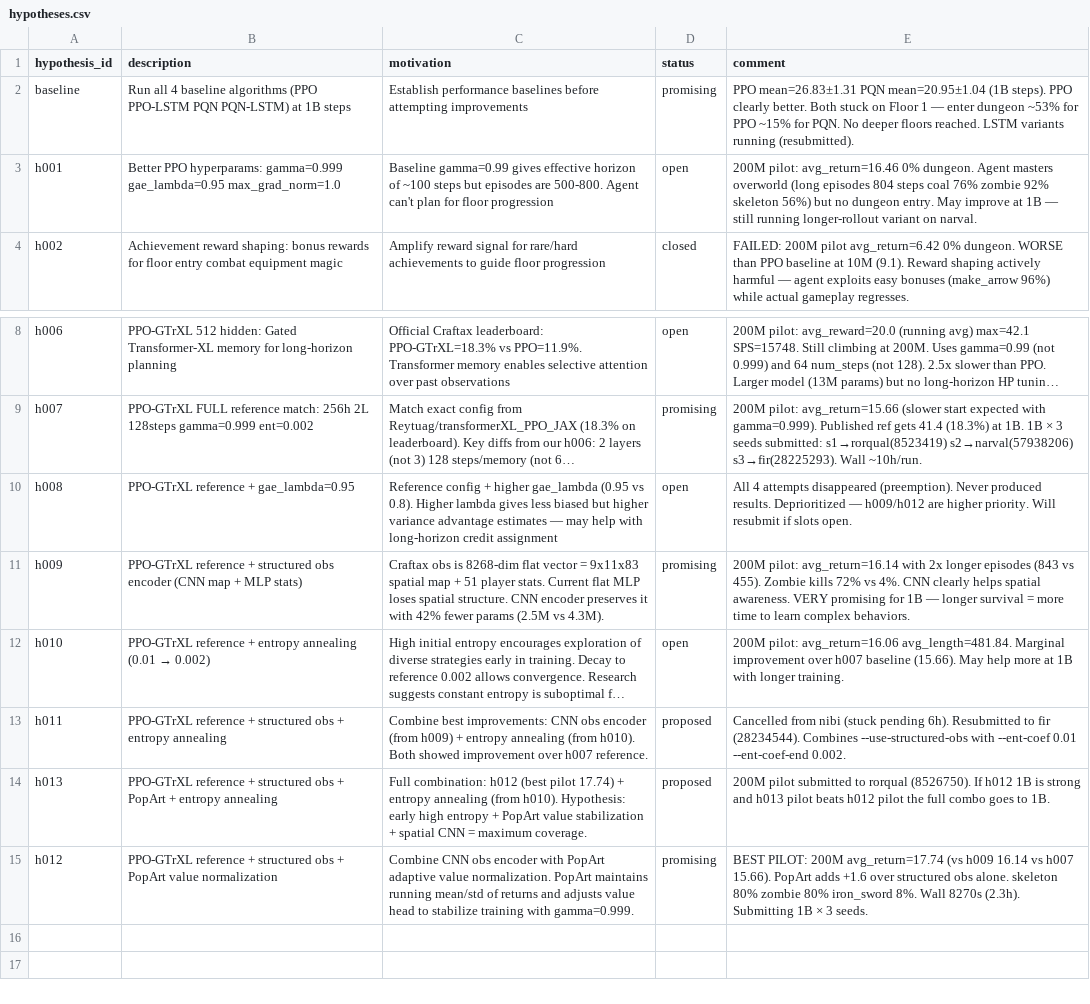
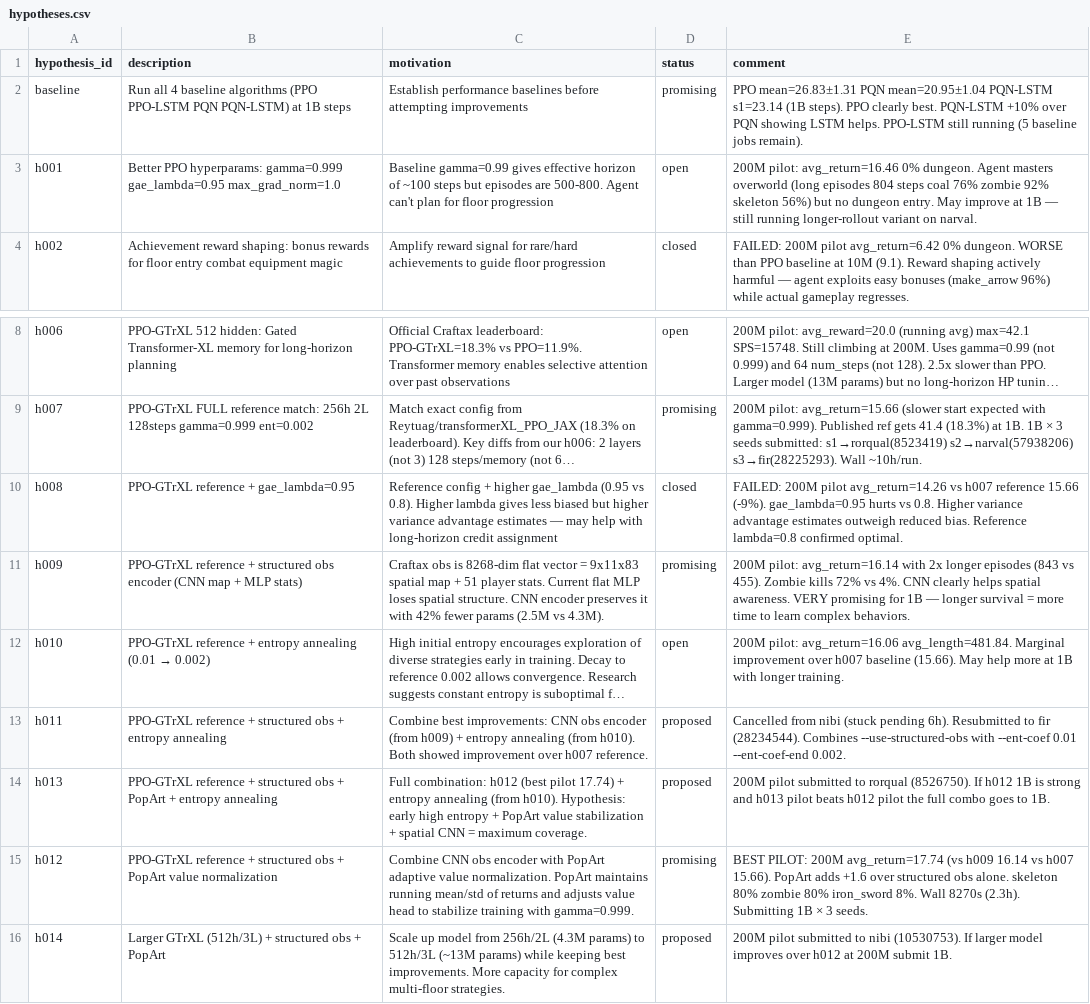
Before and after one commit to roger-creus/auto-craftax, a CSV file: results/hypotheses.csv, drawn as a sheet; only a part is shown, gaps mark what is left out; long unchanged cells end in …; the diff names each change by its address in the sheet, - before the commit and + after, or states it on an @@ line.

```diff
--- a/results/hypotheses.csv
+++ b/results/hypotheses.csv
-E2 (comment): …PQN mean=20.95±1.04 (1B steps). PPO clearly better. Both stuck on Floor 1 — enter dungeon ~53% for PPO ~15% for PQN. No deeper floors reached. LSTM variants running (resubmitted).
+E2 (comment): …PQN mean=20.95±1.04 PQN-LSTM s1=23.14 (1B steps). PPO clearly best. PQN-LSTM +10% over PQN showing LSTM helps. PPO-LSTM still running (5 baseline jobs remain).
-D10 (status): open
+D10 (status): closed
-E10 (comment): All 4 attempts disappeared (preemption). Never produced results. Deprioritized — h009/h012 are higher priority. Will resubmit if slots open.
+E10 (comment): FAILED: 200M pilot avg_return=14.26 vs h007 reference 15.66 (-9%). gae_lambda=0.95 hurts vs 0.8. Higher variance advantage estimates outweigh reduced bias. Reference lambda=0.8 confirmed optimal.
+row 16: h014 | Larger GTrXL (512h/3L) + structured obs + PopArt | Scale up model from 256h/2L (4.3M params) to 512h/3L (~13M params) while keeping best improvements. More capacity for complex multi-floor strategies. | proposed | 200M pilot submitted to nibi (10530753). If larger model improves over h012 at 200M submit 1B.
```
Also changed, not shown: results/experiments.csv, 6 other files.
